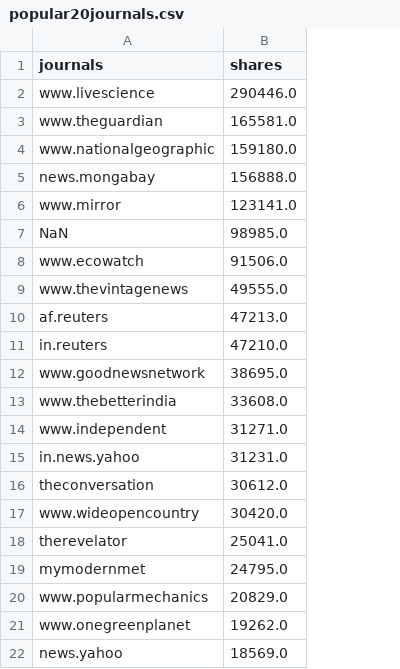
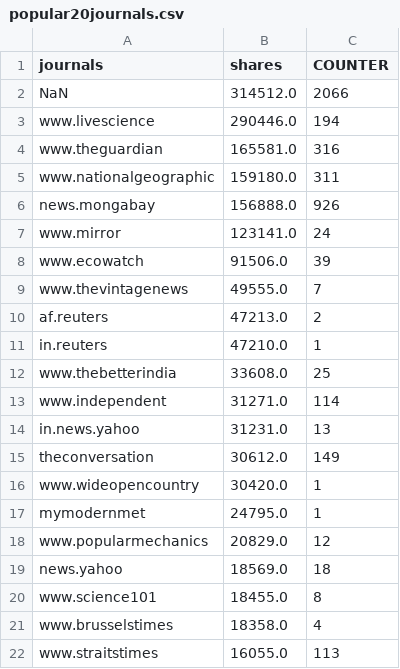
Before and after one commit to redalisa/thesis, a CSV file: csv/popular20journals.csv, drawn as a sheet; removed rows and columns are numbered as before the commit, all else as after; the diff names each change by its address in the sheet, - before the commit and + after, or states it on an @@ line.

Commit message:
popular journals w/ article count

```diff
--- a/csv/popular20journals.csv
+++ b/csv/popular20journals.csv
+column C (COUNTER), rows 3-19: 194 | 316 | 311 | 926 | 24 | 39 | 7 | 2 | 1 | 25 | 114 | 13 | 149 | 1 | 1 | 12 | 18
+row 2: NaN | 314512.0 | 2066
-row 7: NaN | 98985.0
-row 12: www.goodnewsnetwork | 38695.0
-row 18: therevelator | 25041.0
-row 21: www.onegreenplanet | 19262.0
+row 20: www.science101 | 18455.0 | 8
+row 21: www.brusselstimes | 18358.0 | 4
+row 22: www.straitstimes | 16055.0 | 113
```
Also changed, not shown: 1 other file.
